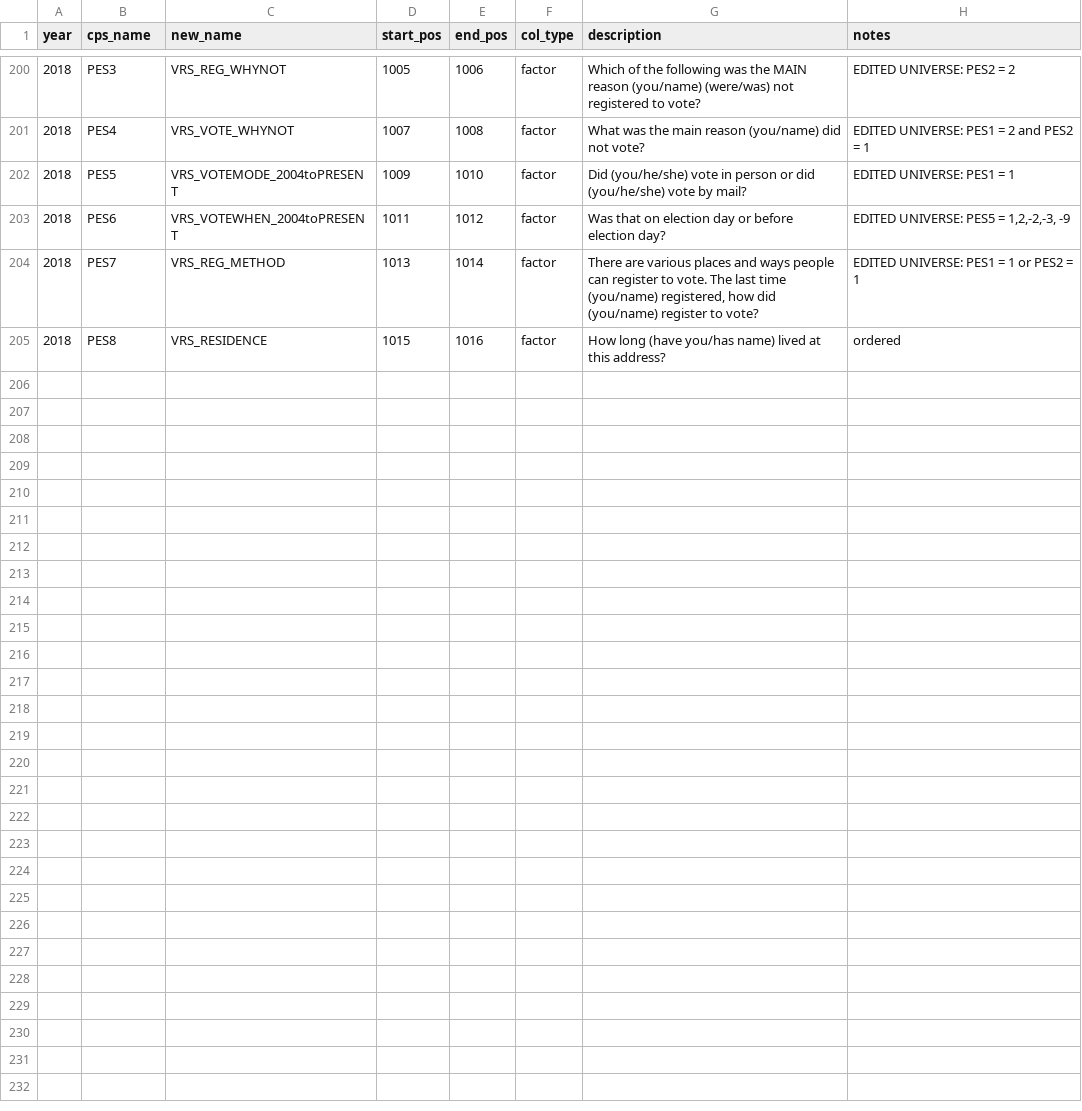
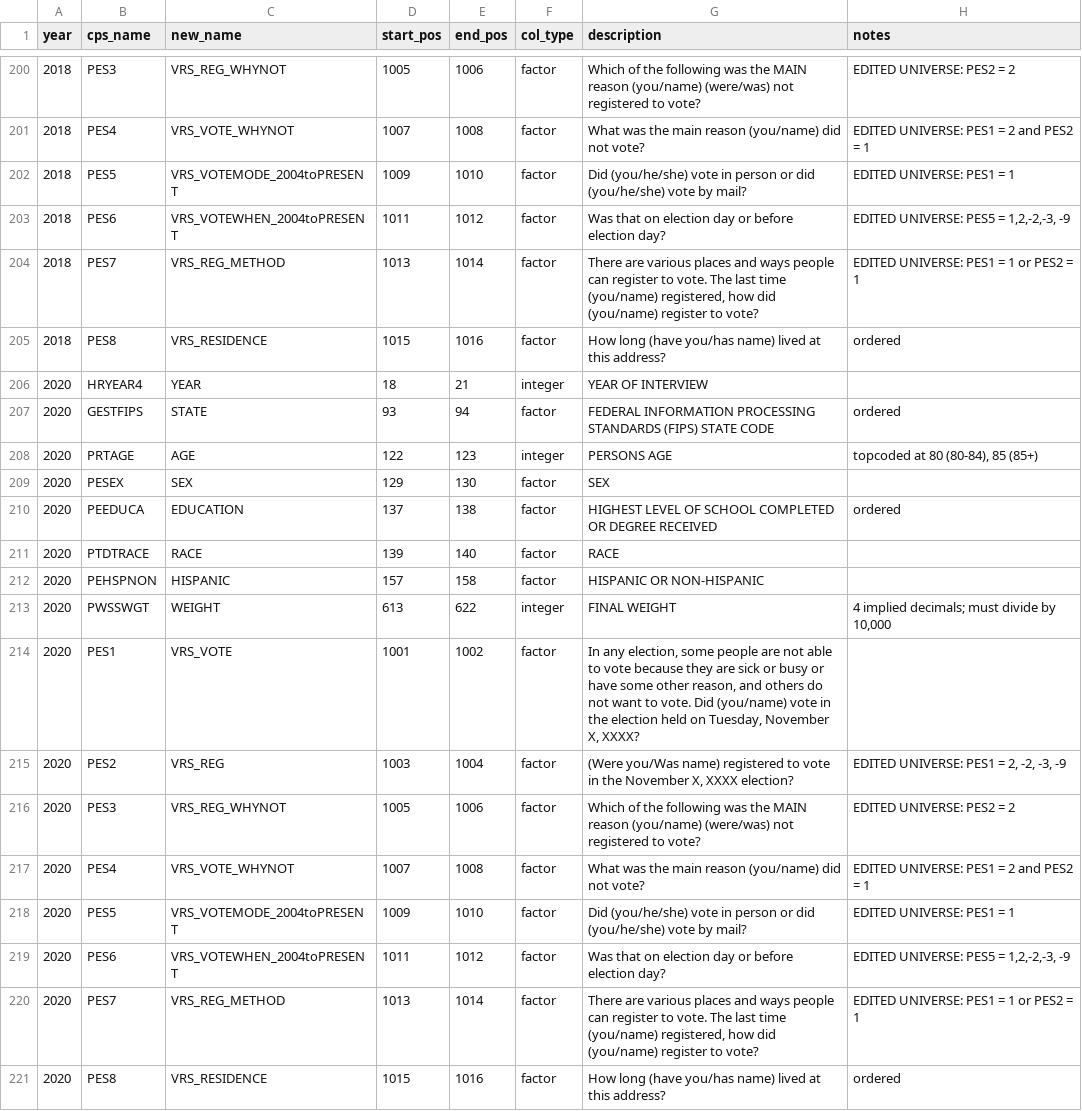
Before and after one commit to Reed-EVIC/cpsvote, a CSV file: data-raw/cps_cols.csv, drawn as a sheet; only a part is shown, gaps mark what is left out; the diff names each change by its address in the sheet, - before the commit and + after, or states it on an @@ line.

Commit message:
Update package data for 2020 data

```diff
--- a/data-raw/cps_cols.csv
+++ b/data-raw/cps_cols.csv
+row 206: 2020 | HRYEAR4 | YEAR | 18 | 21 | integer | YEAR OF INTERVIEW
+row 207: 2020 | GESTFIPS | STATE | 93 | 94 | factor | FEDERAL INFORMATION PROCESSING STANDARDS (FIPS) STATE CODE | ordered
+row 208: 2020 | PRTAGE | AGE | 122 | 123 | integer | PERSONS AGE | topcoded at 80 (80-84), 85 (85+)
+row 209: 2020 | PESEX | SEX | 129 | 130 | factor | SEX
+row 210: 2020 | PEEDUCA | EDUCATION | 137 | 138 | factor | HIGHEST LEVEL OF SCHOOL COMPLETED OR DEGREE RECEIVED | ordered
+row 211: 2020 | PTDTRACE | RACE | 139 | 140 | factor | RACE
+row 212: 2020 | PEHSPNON | HISPANIC | 157 | 158 | factor | HISPANIC OR NON-HISPANIC
+row 213: 2020 | PWSSWGT | WEIGHT | 613 | 622 | integer | FINAL WEIGHT | 4 implied decimals; must divide by 10,000
+row 214: 2020 | PES1 | VRS_VOTE | 1001 | 1002 | factor | In any election, some people are not able to vote because they are sick or busy or have some other reason, and others do not want to vote. Did (you/name) vote in the election held on Tuesday, November X, XXXX?
+row 215: 2020 | PES2 | VRS_REG | 1003 | 1004 | factor | (Were you/Was name) registered to vote in the November X, XXXX election? | EDITED UNIVERSE: PES1 = 2, -2, -3, -9
+row 216: 2020 | PES3 | VRS_REG_WHYNOT | 1005 | 1006 | factor | Which of the following was the MAIN reason (you/name) (were/was) not registered to vote? | EDITED UNIVERSE: PES2 = 2
+row 217: 2020 | PES4 | VRS_VOTE_WHYNOT | 1007 | 1008 | factor | What was the main reason (you/name) did not vote? | EDITED UNIVERSE: PES1 = 2 and PES2 = 1
+row 218: 2020 | PES5 | VRS_VOTEMODE_2004toPRESENT | 1009 | 1010 | factor | Did (you/he/she) vote in person or did (you/he/she) vote by mail? | EDITED UNIVERSE: PES1 = 1
+row 219: 2020 | PES6 | VRS_VOTEWHEN_2004toPRESENT | 1011 | 1012 | factor | Was that on election day or before election day? | EDITED UNIVERSE: PES5 = 1,2,-2,-3, -9
+row 220: 2020 | PES7 | VRS_REG_METHOD | 1013 | 1014 | factor | There are various places and ways people can register to vote. The last time (you/name) registered, how did (you/name) register to vote? | EDITED UNIVERSE: PES1 = 1 or PES2 = 1
+row 221: 2020 | PES8 | VRS_RESIDENCE | 1015 | 1016 | factor | How long (have you/has name) lived at this address? | ordered
```
Also changed, not shown: 7 other files.
